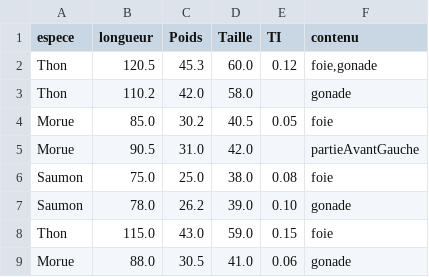
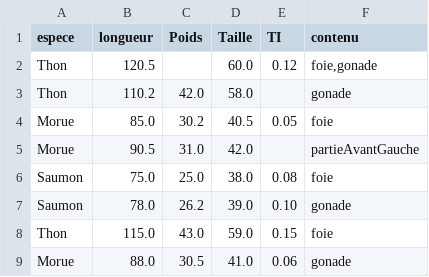
Before and after one commit to aminehib/FishStat, a CSV file: src/anis.csv, drawn as a sheet; only a part is shown.

```diff
--- a/src/anis.csv
+++ b/src/anis.csv
@@ -1,3 +1,3 @@
 espece;longueur;Poids;Taille;TI;contenu
-Thon;120.5;45.3;60.0;0.12;foie,gonade
+Thon;120.5;;60.0;0.12;foie,gonade
 Thon;110.2;42.0;58.0;;gonade
```
Also changed, not shown: 4 other files.
